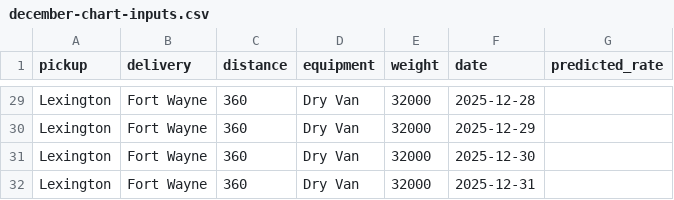
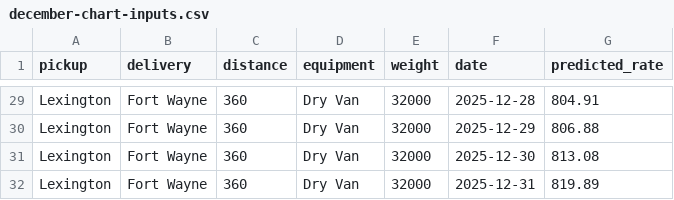
Before and after one commit to waryix/freight-rate-ass, a CSV file: data/december-chart-inputs.csv, drawn as a sheet; only a part is shown, gaps mark what is left out; the diff covers the shown part only; the diff names each change by its address in the sheet, - before the commit and + after, or states it on an @@ line.

Commit message:
Add freight rate model, predictions, and report

```diff
--- a/data/december-chart-inputs.csv
+++ b/data/december-chart-inputs.csv
-G29 (predicted_rate): (empty)
+G29 (predicted_rate): 804.91
-G30 (predicted_rate): (empty)
+G30 (predicted_rate): 806.88
-G31 (predicted_rate): (empty)
+G31 (predicted_rate): 813.08
-G32 (predicted_rate): (empty)
+G32 (predicted_rate): 819.89
```
Also changed, not shown: 27 edited cells elsewhere in this file, 18 other files.
